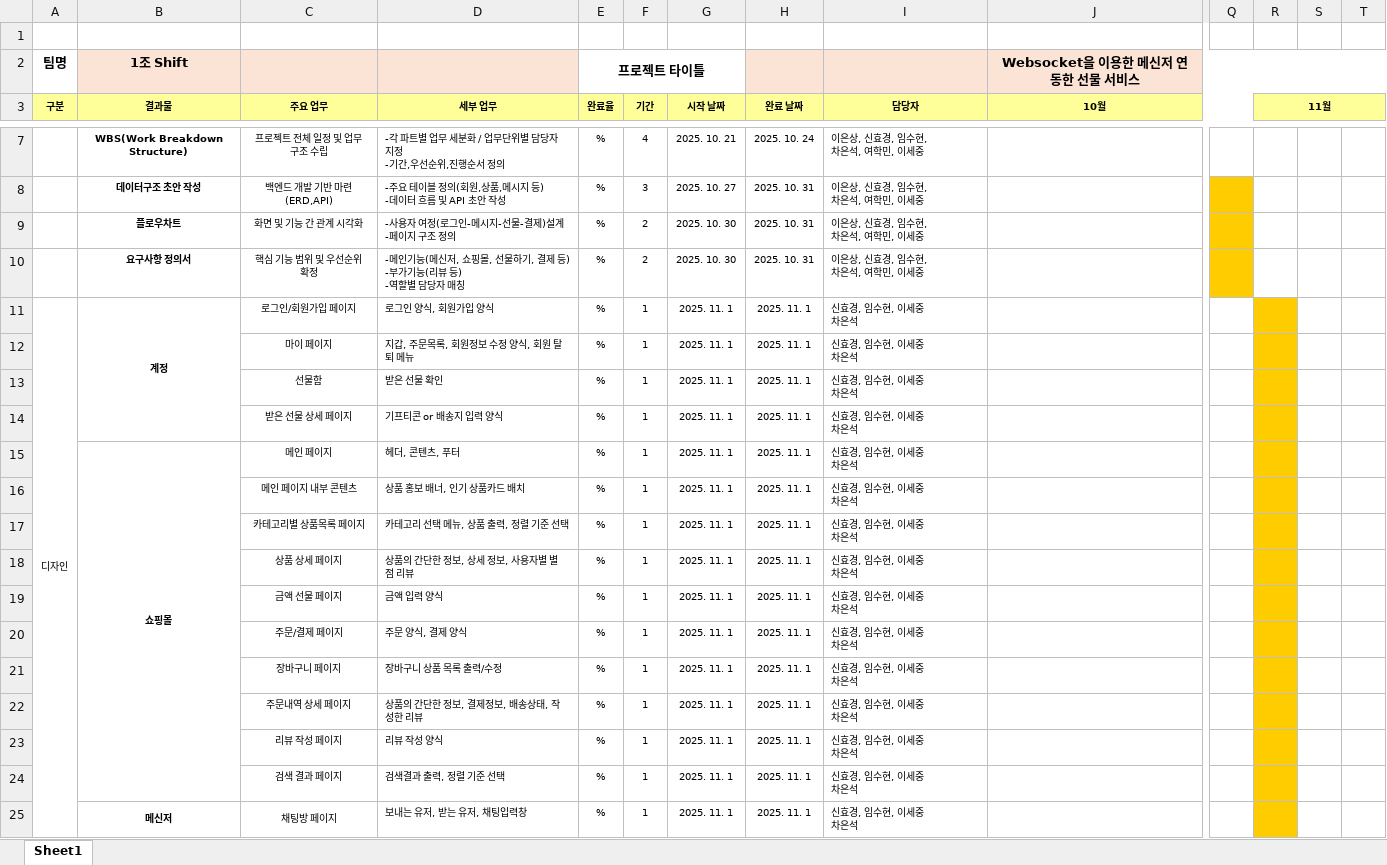
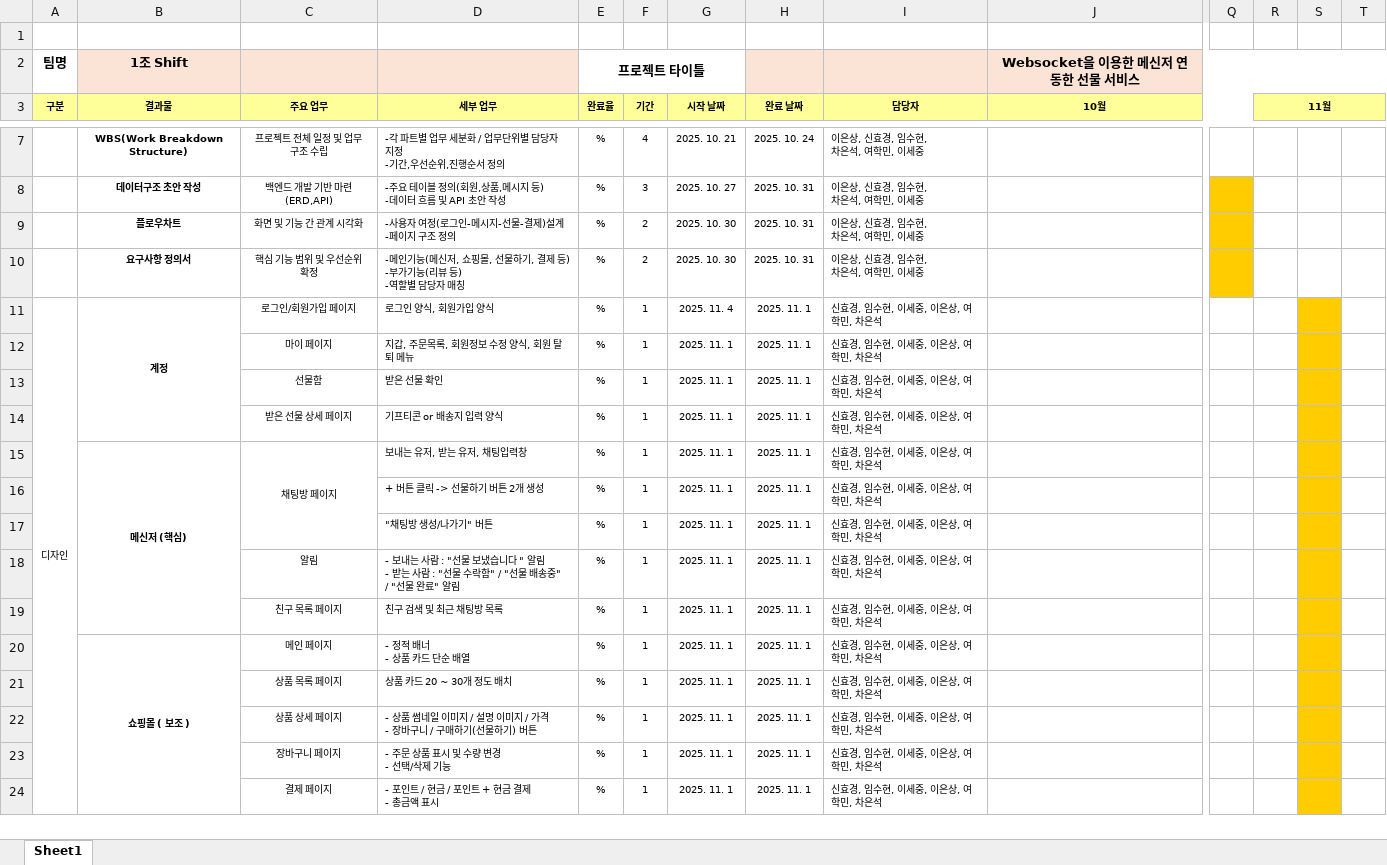
Before and after one commit to Shift-hyundaiezwel-6th-team-pj/Shift-Documentation, an Excel workbook: WBS/현대이지웰 6기 최종 프로젝트 1조 팀Shift WBS.xlsx, sheet Sheet1, drawn as a sheet; only a part is shown, gaps mark what is left out; values as stored, in another font and other column widths than the file's, no borders; charts and pictures not drawn; removed rows and columns are numbered as before the commit, all else as after; rows hold the shown columns only; ↵ is a line break in a cell; the diff covers the shown part only; the diff names each change by its address in the sheet, - before the commit and + after, or states it on an @@ line.

```diff
--- a/WBS/현대이지웰 6기 최종 프로젝트 1조 팀Shift WBS.xlsx (sheet Sheet1)
+++ b/WBS/현대이지웰 6기 최종 프로젝트 1조 팀Shift WBS.xlsx (sheet Sheet1)
-G11 (시작 날짜): 2025. 11. 1
+G11 (시작 날짜): 2025. 11. 4
-I11:I24 (담당자): 신효경, 임수현, 이세중 ↵ 차은석
+I11:I24 (담당자): 신효경, 임수현, 이세중, 이은상, 여학민, 차은석
-R11:R24 fill: #FFCC00
+R11:R24 fill: none
-S11:S24 fill: none
+S11:S24 fill: #FFCC00
-B15 (결과물): 쇼핑몰
+B15 (결과물): 메신저 (핵심)
-B15:B24 merged
+B15:B19 merged
-C15 (주요 업무): 메인 페이지
+C15 (주요 업무): 채팅방 페이지
+C15:C17 merged
-D15 (세부 업무): 헤더, 콘텐츠, 푸터
+D15 (세부 업무): 보내는 유저, 받는 유저, 채팅입력창
-C16 (주요 업무): 메인 페이지 내부 콘텐츠
+C16 (주요 업무): (empty)
-D16 (세부 업무): 상품 홍보 배너, 인기 상품카드 배치
+D16 (세부 업무): + 버튼 클릭 -> 선물하기 버튼 2개 생성
-C17 (주요 업무): 카테고리별 상품목록 페이지
+C17 (주요 업무): (empty)
-D17 (세부 업무): 카테고리 선택 메뉴, 상품 출력, 정렬 기준 선택
+D17 (세부 업무): "채팅방 생성/나가기" 버튼
-C18 (주요 업무): 상품 상세 페이지
+C18 (주요 업무): 알림
-D18 (세부 업무): 상품의 간단한 정보, 상세 정보, 사용자별 별점 리뷰
+D18 (세부 업무): - 보내는 사람 : "선물 보냈습니다 " 알림 ↵ - 받는 사람 : "선물 수락함" / "선물 배송중" / "선물 완료" 알림
-C19 (주요 업무): 금액 선물 페이지
+C19 (주요 업무): 친구 목록 페이지
-D19 (세부 업무): 금액 입력 양식
+D19 (세부 업무): 친구 검색 및 최근 채팅방 목록
-B20 (결과물): (empty)
+B20 (결과물): 쇼핑몰 ( 보조 )
+B20:B25 merged
-C20 (주요 업무): 주문/결제 페이지
+C20 (주요 업무): 메인 페이지
-D20 (세부 업무): 주문 양식, 결제 양식
+D20 (세부 업무): - 정적 배너 ↵ - 상품 카드 단순 배열
-C21 (주요 업무): 장바구니 페이지
+C21 (주요 업무): 상품 목록 페이지
-D21 (세부 업무): 장바구니 상품 목록 출력/수정
+D21 (세부 업무): 상품 카드 20 ~ 30개 정도 배치
-C22 (주요 업무): 주문내역 상세 페이지
+C22 (주요 업무): 상품 상세 페이지
-D22 (세부 업무): 상품의 간단한 정보, 결제정보, 배송상태, 작성한 리뷰
+D22 (세부 업무): - 상품 썸네일 이미지 / 설명 이미지 / 가격 ↵ - 장바구니 / 구매하기(선물하기) 버튼
-C23 (주요 업무): 리뷰 작성 페이지
+C23 (주요 업무): 장바구니 페이지
-D23 (세부 업무): 리뷰 작성 양식
+D23 (세부 업무): - 주문 상품 표시 및 수량 변경 ↵ - 선택/삭제 기능
-C24 (주요 업무): 검색 결과 페이지
+C24 (주요 업무): 결제 페이지
-D24 (세부 업무): 검색결과 출력, 정렬 기준 선택
+D24 (세부 업무): - 포인트 / 현금 / 포인트 + 현금 결제 ↵ - 총금액 표시
-row 25:  | 메신저 | 채팅방 페이지 | 보내는 유저, 받는 유저, 채팅입력창 | % | 1 | 2025. 11. 1 | 2025. 11. 1 | 신효경, 임수현, 이세중 ↵ 차은석
```
Also changed, not shown: 10 added rows, 4 removed rows, 34 edited cells, cell formats and merged cells elsewhere in this sheet.
